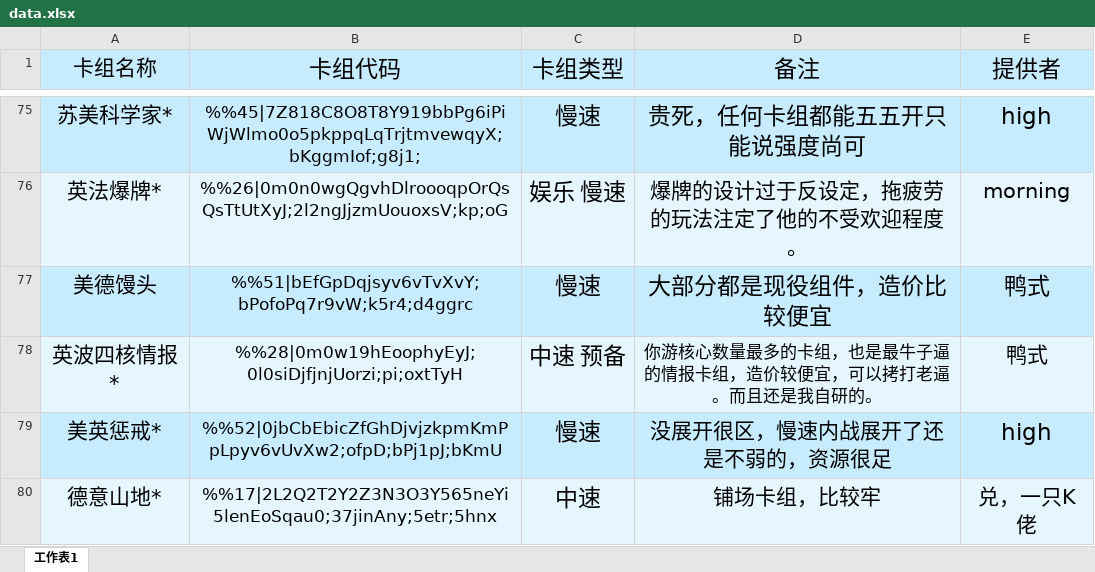
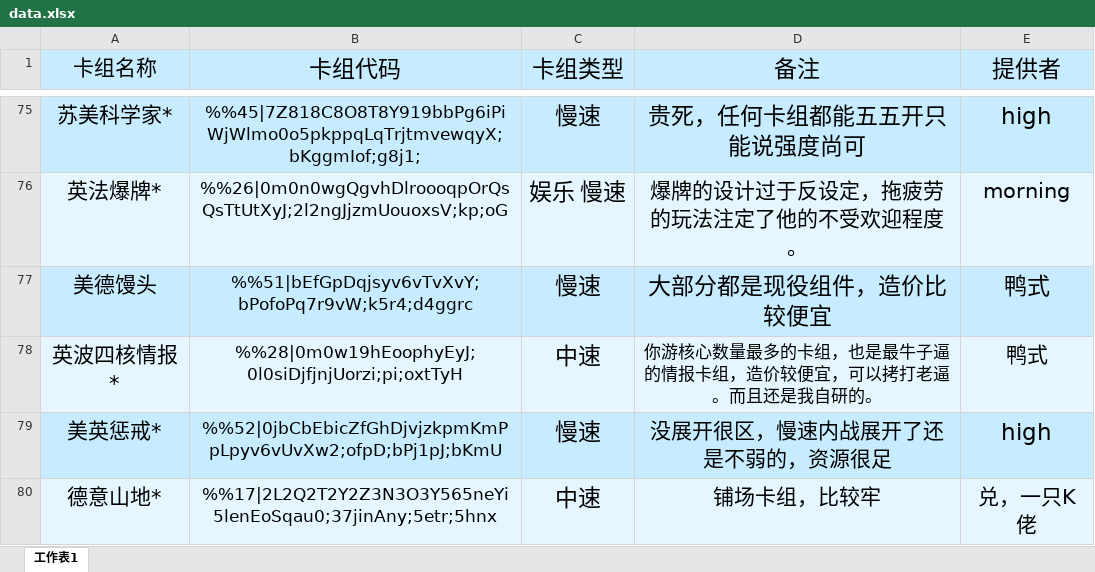
Before and after one commit to CraftSoul/bie-4-qu, an Excel workbook: data.xlsx, sheet 工作表1, drawn as a sheet; only a part is shown, gaps mark what is left out; values as stored, in another font and other column widths than the file's, no borders; table styles not drawn; the diff names each change by its address in the sheet, - before the commit and + after, or states it on an @@ line.

Commit message:
Add files via upload

```diff
--- a/data.xlsx (sheet 工作表1)
+++ b/data.xlsx (sheet 工作表1)
-C78 (卡组类型): 中速 预备
+C78 (卡组类型): 中速
```
